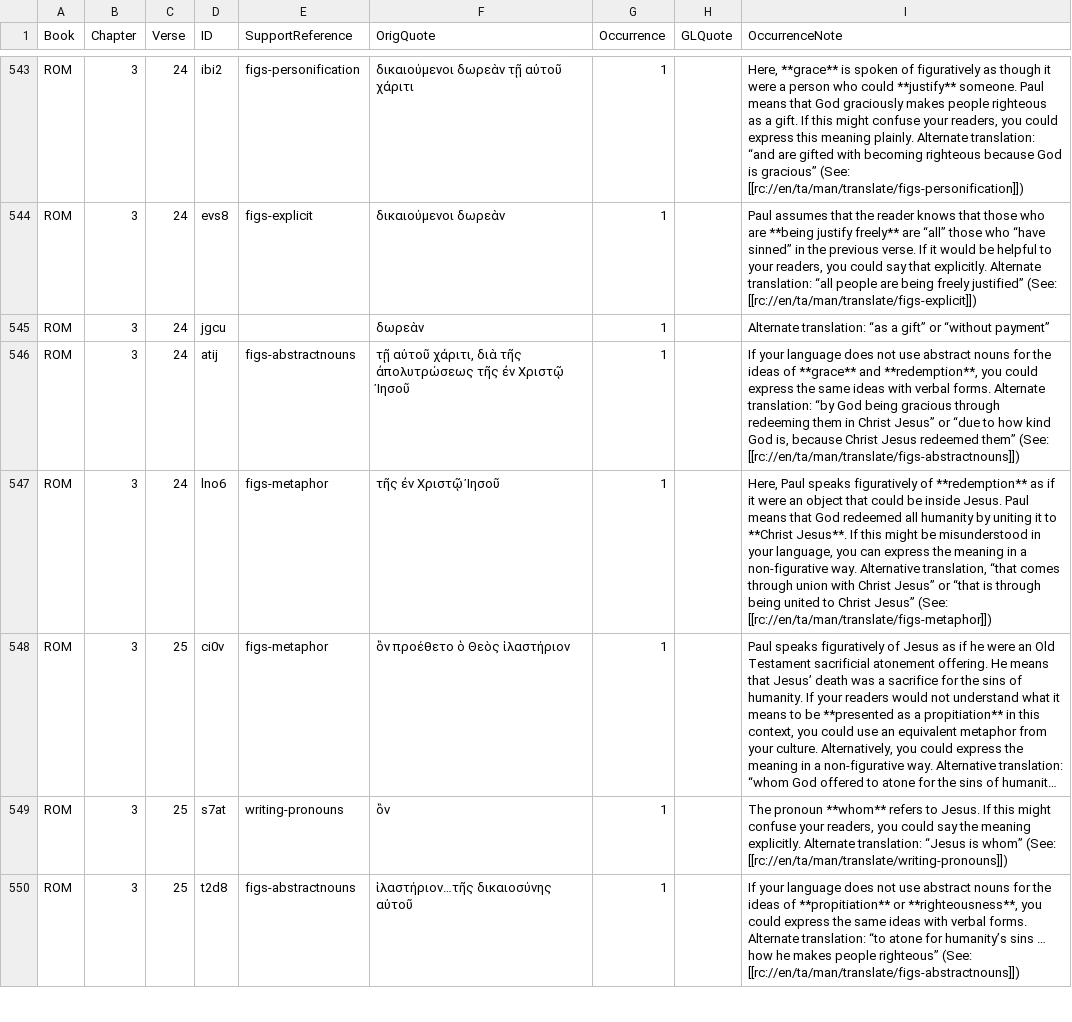
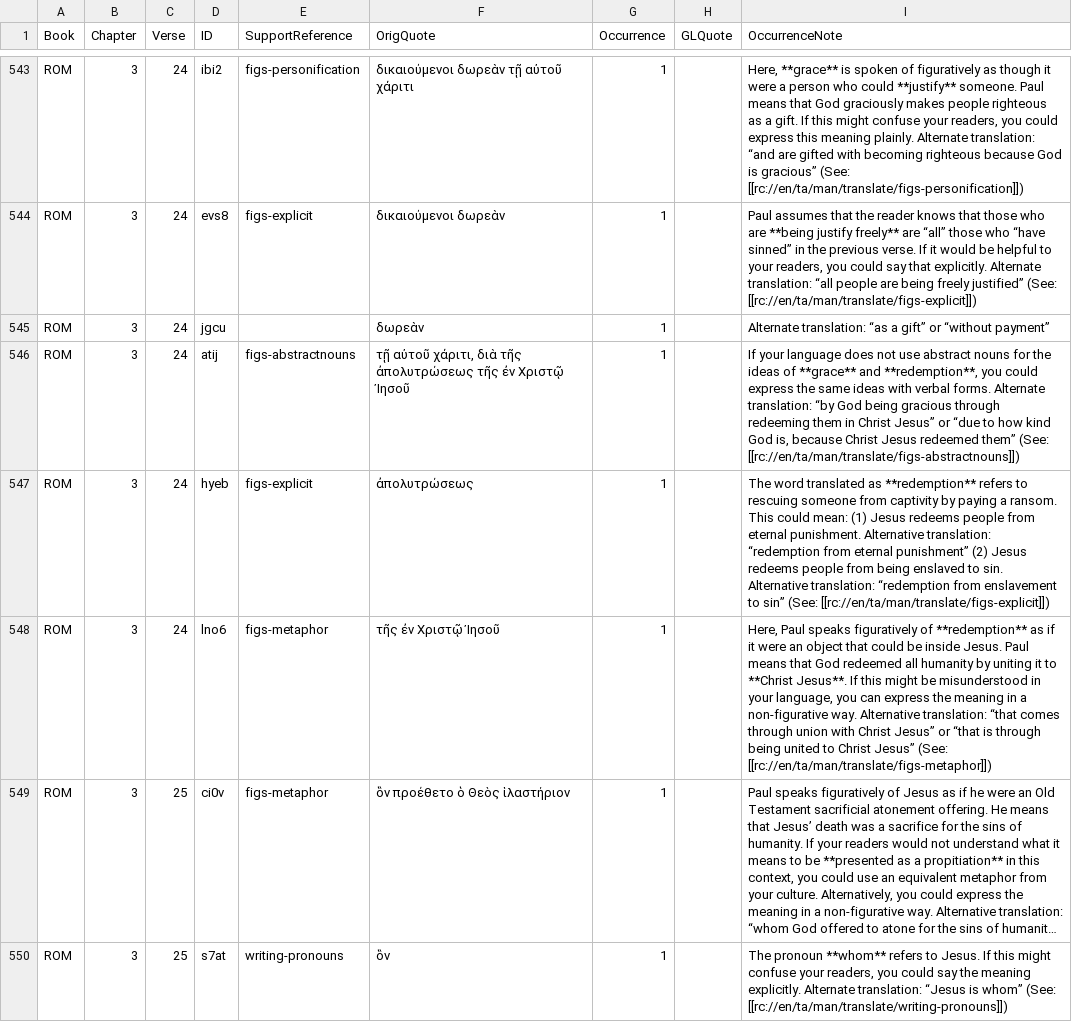
Before and after one commit to richmahn/en_tn, a TSV file: en_tn_46-ROM.tsv, drawn as a sheet; only a part is shown, gaps mark what is left out; the shorter side is filled out with more unchanged rows; long unchanged cells end in …; addresses are those after the commit; the diff names each change by its address in the sheet, - before the commit and + after, or states it on an @@ line.

Commit message:
Edit 'en_tn_46-ROM.tsv' using 'tc-create-app'

```diff
--- a/en_tn_46-ROM.tsv
+++ b/en_tn_46-ROM.tsv
+row 547: ROM | 3 | 24 | hyeb | figs-explicit | ἀπολυτρώσεως | 1 |  | The word translated as **redemption** refers to rescuing someone from captivity by paying a ransom. This could mean: (1) Jesus redeems people from eternal punishment. Alternative translation: “redemption from eternal punishment” (2) Jesus redeems people from being enslaved to sin. Alternative translation: “redemption from enslavement to sin” (See: [[rc://en/ta/man/translate/figs-explicit]])
-I548 (OccurrenceNote): …way. Alternative translation, “that comes…
+I548 (OccurrenceNote): …way. Alternative translation: “that comes…
```
